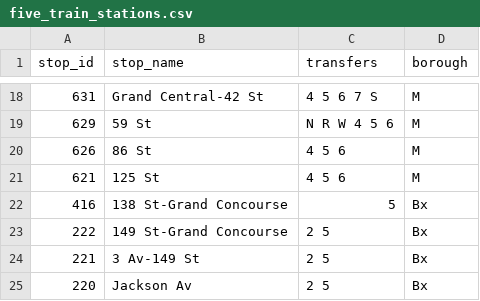
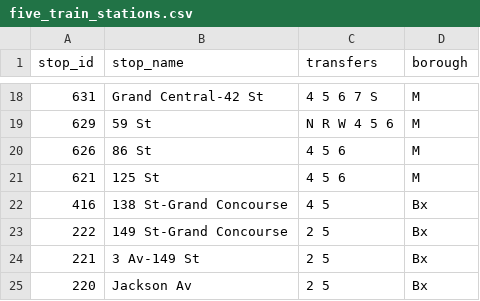
Before and after one commit to NolanSmug/NYC-Subway-Journey-Game, a CSV file: csv/five_train_stations.csv, drawn as a sheet; only a part is shown, gaps mark what is left out.

```diff
--- a/csv/five_train_stations.csv
+++ b/csv/five_train_stations.csv
@@ -21,3 +21,3 @@ stop_id,stop_name,transfers,borough
 621,125 St,4 5 6,M
-416,138 St-Grand Concourse,5,Bx
+416,138 St-Grand Concourse,4 5,Bx
 222,149 St-Grand Concourse,2 5,Bx
```
Also changed, not shown: csv/F_train_stations.csv, csv/J_train_stations.csv, 7 other files.
